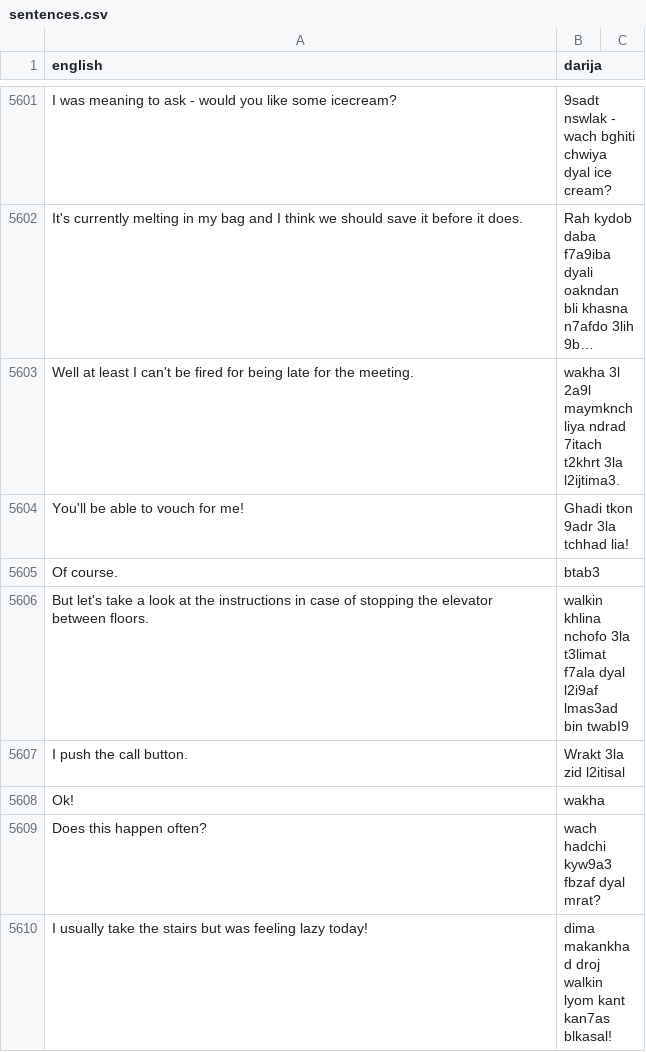
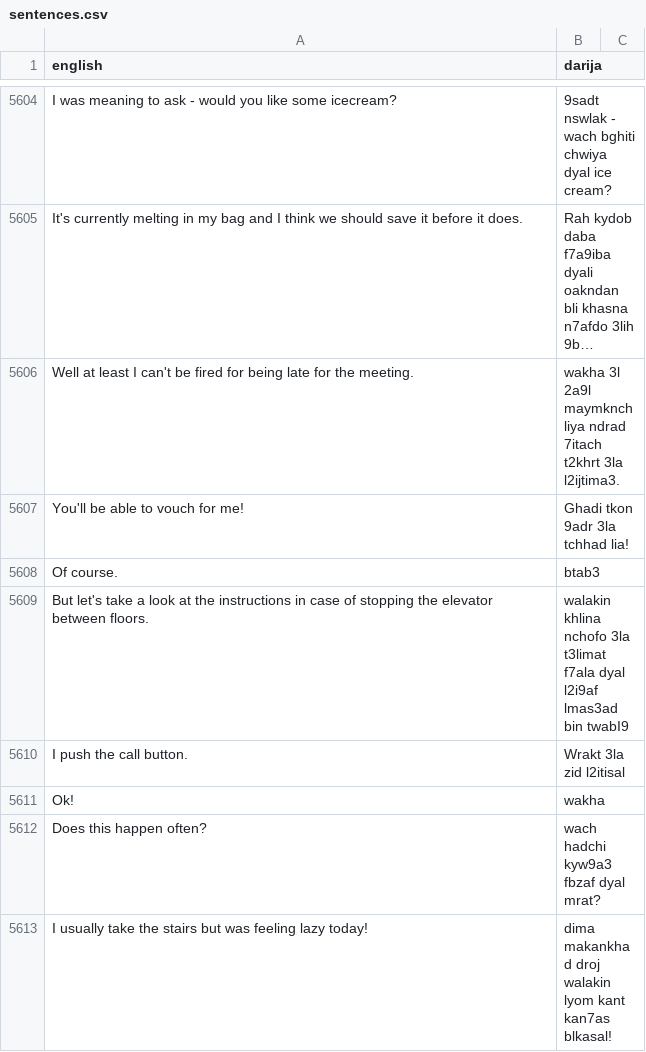
Before and after one commit to darija-open-dataset/dataset, a CSV file: sentences.csv, drawn as a sheet; only a part is shown, gaps mark what is left out; long unchanged cells end in …; the diff covers the shown part only.

```diff
--- a/sentences.csv
+++ b/sentences.csv
@@ -5613,3 +5616,3 @@ You'll be able to vouch for me!,Ghadi tkon 9adr 3la tchhad lia!
 Of course.,btab3
-But let's take a look at the instructions in case of stopping the elevator between floors.,walkin khlina nchofo 3la t3limat f7ala dyal l2i9af lmas3ad bin twabI9
+But let's take a look at the instructions in case of stopping the elevator between floors.,walakin khlina nchofo 3la t3limat f7ala dyal l2i9af lmas3ad bin twabI9
 I push the call button.,Wrakt 3la zid l2itisal
@@ -5617,2 +5620,2 @@ Ok!,wakha
 Does this happen often?,wach hadchi kyw9a3 fbzaf dyal mrat?
-I usually take the stairs but was feeling lazy today!,dima makankhad droj walkin lyom kant kan7as blkasal!
+I usually take the stairs but was feeling lazy today!,dima makankhad droj walakin lyom kant kan7as blkasal!
```
Also changed, not shown: 6 added rows, 3 removed rows and 96 edited cells elsewhere in this file.
